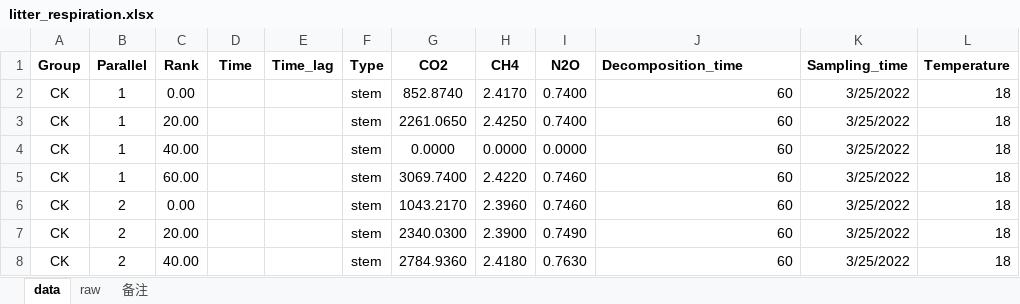
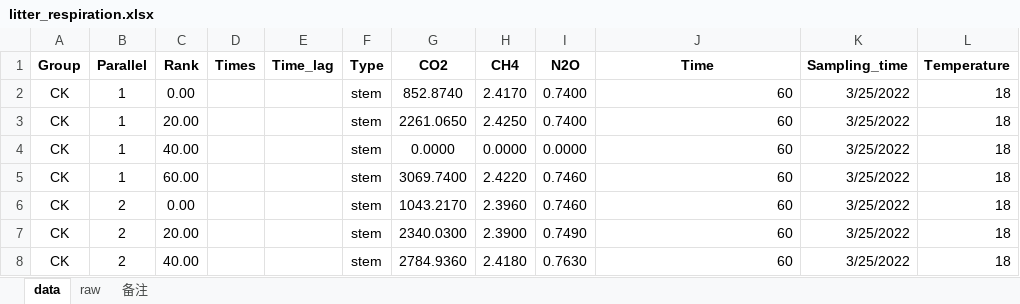
Before and after one commit to ZihaoShu/litter_decomposition, an Excel workbook: data/Insuit/litter_respiration.xlsx, sheet data, drawn as a sheet; only a part is shown; values as stored, in another font and other column widths than the file's, no borders; the diff names each change by its address in the sheet, - before the commit and + after, or states it on an @@ line.

```diff
--- a/data/Insuit/litter_respiration.xlsx (sheet data)
+++ b/data/Insuit/litter_respiration.xlsx (sheet data)
-D1: Time
+D1: Times
-J1: Decomposition_time
+J1: Time
-J1 alignment: left
+J1 alignment: center
```
Also changed, not shown: data/Insuit/litter_mass.xlsx, 9 other files.
